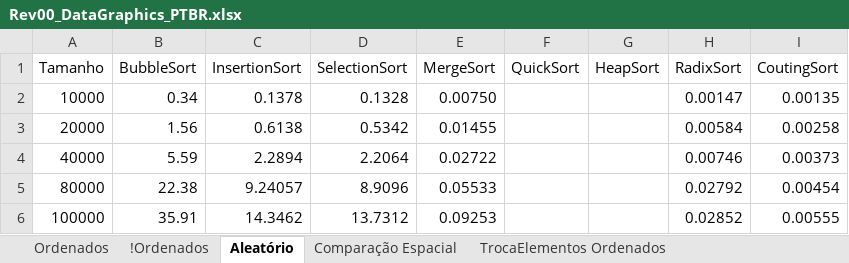
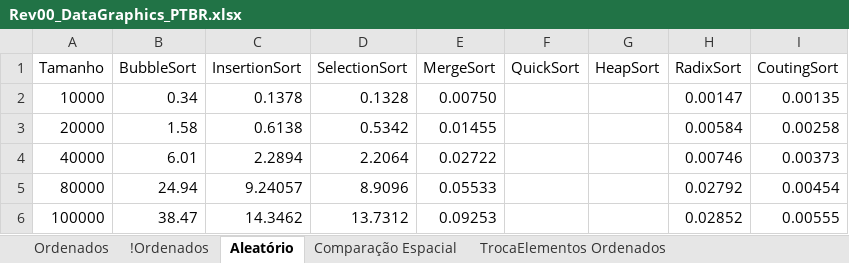
Before and after one commit to wavering-ruby/SortingAlgorithms, an Excel workbook: files/Rev00_DataGraphics_PTBR.xlsx, sheet Aleatório, drawn as a sheet; values as stored, in another font and other column widths than the file's, no borders; charts and pictures and table styles not drawn; the diff names each change by its address in the sheet, - before the commit and + after, or states it on an @@ line.

```diff
--- a/files/Rev00_DataGraphics_PTBR.xlsx (sheet Aleatório)
+++ b/files/Rev00_DataGraphics_PTBR.xlsx (sheet Aleatório)
-B3 (BubbleSort): 1.56
+B3 (BubbleSort): 1.58
-B4 (BubbleSort): 5.59
+B4 (BubbleSort): 6.01
-B5 (BubbleSort): 22.38
+B5 (BubbleSort): 24.94
-B6 (BubbleSort): 35.91
+B6 (BubbleSort): 38.47
```
Also changed, not shown: sheet Ordenados, sheet !Ordenados, charts or pictures, 9 other files.
